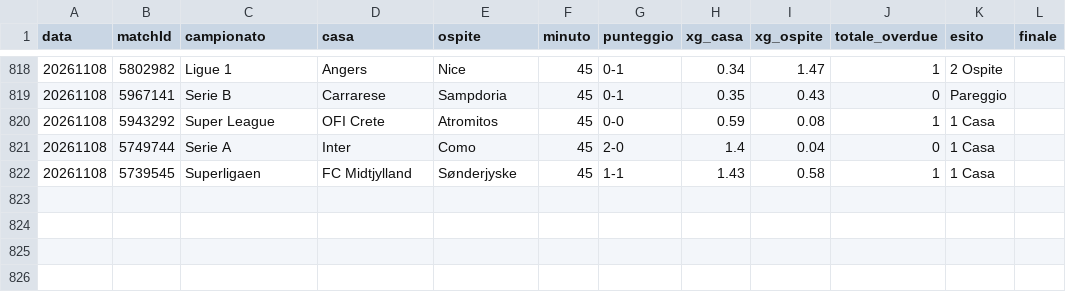
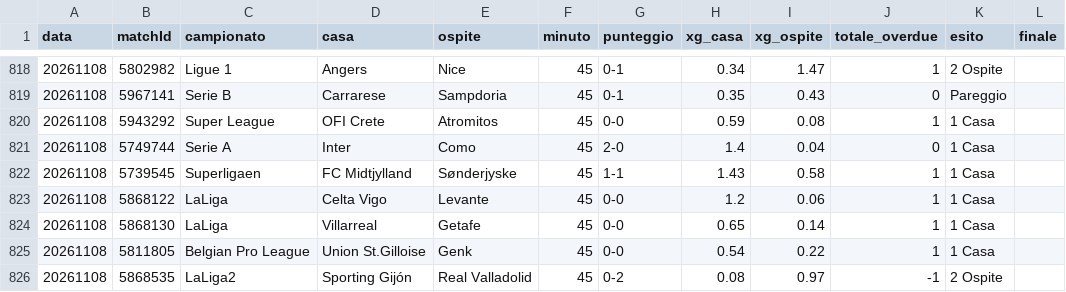
Before and after one commit to edbass1/xg-overdue-live, a CSV file: storico.csv, drawn as a sheet; only a part is shown, gaps mark what is left out; the diff names each change by its address in the sheet, - before the commit and + after, or states it on an @@ line.

```diff
--- a/storico.csv
+++ b/storico.csv
+row 823: 20261108 | 5868122 | LaLiga | Celta Vigo | Levante | 45 | 0-0 | 1.2 | 0.06 | 1 | 1 Casa
+row 824: 20261108 | 5868130 | LaLiga | Villarreal | Getafe | 45 | 0-0 | 0.65 | 0.14 | 1 | 1 Casa
+row 825: 20261108 | 5811805 | Belgian Pro League | Union St.Gilloise | Genk | 45 | 0-0 | 0.54 | 0.22 | 1 | 1 Casa
+row 826: 20261108 | 5868535 | LaLiga2 | Sporting Gijón | Real Valladolid | 45 | 0-2 | 0.08 | 0.97 | -1 | 2 Ospite
```
Also changed, not shown: 3 other files.
